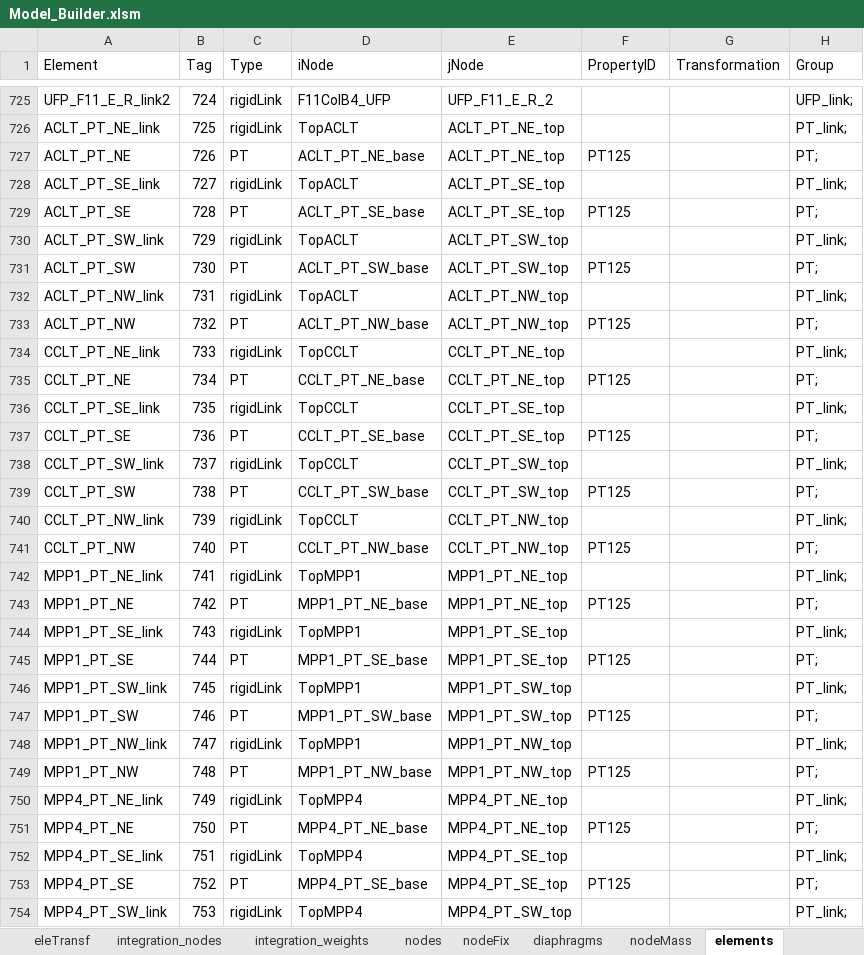
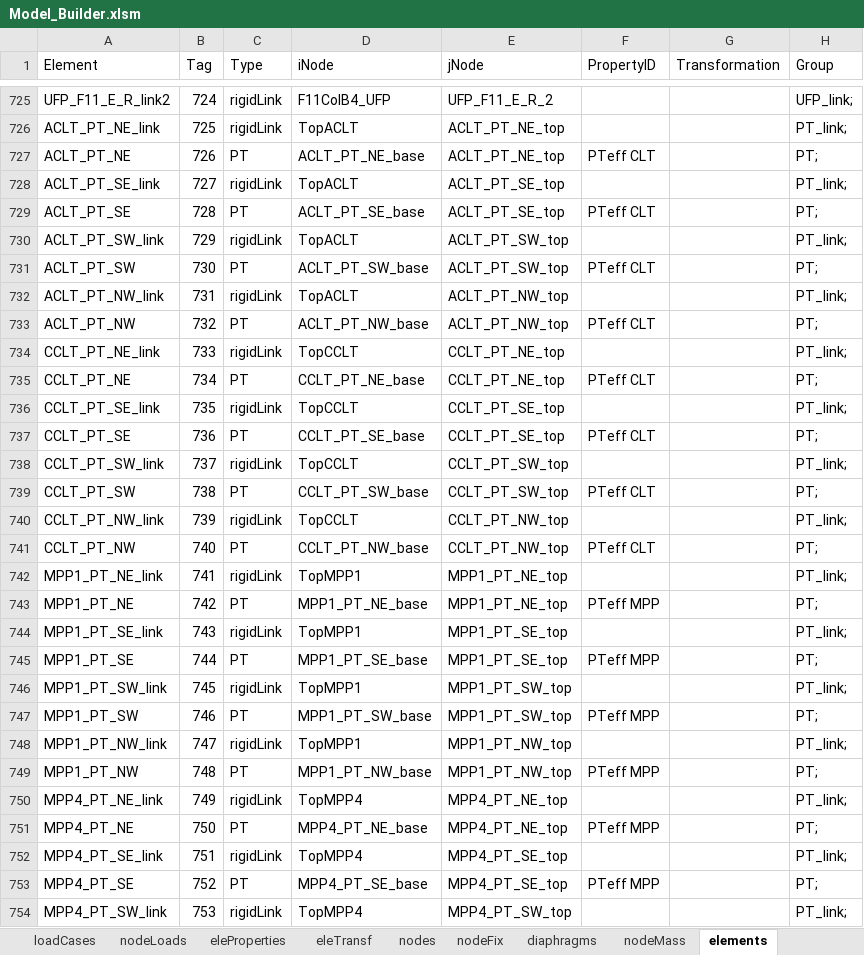
Before and after one commit to wilway256/3D_Model_Workshop, an Excel workbook: Model_Builder.xlsm, sheet elements, drawn as a sheet; only a part is shown, gaps mark what is left out; values as stored, in another font and other column widths than the file's, no borders; the diff covers the shown part only; the diff names each change by its address in the sheet, - before the commit and + after, or states it on an @@ line.

```diff
--- a/Model_Builder.xlsm (sheet elements)
+++ b/Model_Builder.xlsm (sheet elements)
@@ sheet tab hidden: integration_nodes @@
@@ sheet tab hidden: integration_weights @@
-F727 (PropertyID): PT125
+F727 (PropertyID): PTeff CLT
-F729 (PropertyID): PT125
+F729 (PropertyID): PTeff CLT
-F731 (PropertyID): PT125
+F731 (PropertyID): PTeff CLT
-F733 (PropertyID): PT125
+F733 (PropertyID): PTeff CLT
-F735 (PropertyID): PT125
+F735 (PropertyID): PTeff CLT
-F737 (PropertyID): PT125
+F737 (PropertyID): PTeff CLT
-F739 (PropertyID): PT125
+F739 (PropertyID): PTeff CLT
-F741 (PropertyID): PT125
+F741 (PropertyID): PTeff CLT
-F743 (PropertyID): PT125
+F743 (PropertyID): PTeff MPP
-F745 (PropertyID): PT125
+F745 (PropertyID): PTeff MPP
-F747 (PropertyID): PT125
+F747 (PropertyID): PTeff MPP
-F749 (PropertyID): PT125
+F749 (PropertyID): PTeff MPP
-F751 (PropertyID): PT125
+F751 (PropertyID): PTeff MPP
-F753 (PropertyID): PT125
+F753 (PropertyID): PTeff MPP
```
Also changed, not shown: 2 edited cells elsewhere in this sheet, sheet eleProperties, sheet Tables, sheet loadCases, formulas that keep their value, 2 other files.
